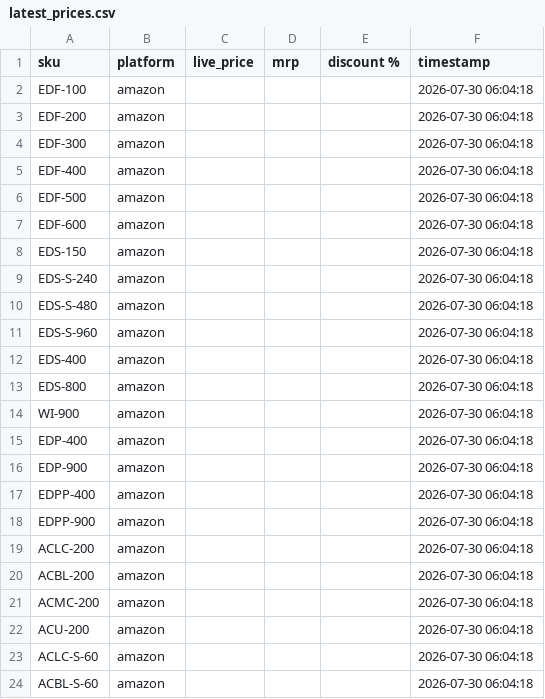
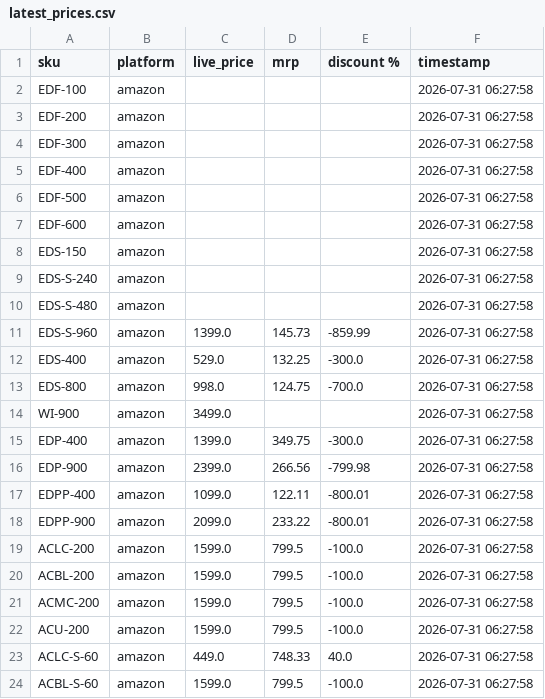
Before and after one commit to Shubham-Shigvan/price-tracker, a CSV file: latest_prices.csv, drawn as a sheet; only a part is shown; the diff covers the shown part only.

```diff
--- a/latest_prices.csv
+++ b/latest_prices.csv
@@ -1,24 +1,24 @@
 sku,platform,live_price,mrp,discount %,timestamp
-EDF-100,amazon,,,,2026-07-30 06:04:18
-EDF-200,amazon,,,,2026-07-30 06:04:18
-EDF-300,amazon,,,,2026-07-30 06:04:18
-EDF-400,amazon,,,,2026-07-30 06:04:18
-EDF-500,amazon,,,,2026-07-30 06:04:18
-EDF-600,amazon,,,,2026-07-30 06:04:18
-EDS-150,amazon,,,,2026-07-30 06:04:18
-EDS-S-240,amazon,,,,2026-07-30 06:04:18
-EDS-S-480,amazon,,,,2026-07-30 06:04:18
-EDS-S-960,amazon,,,,2026-07-30 06:04:18
-EDS-400,amazon,,,,2026-07-30 06:04:18
-EDS-800,amazon,,,,2026-07-30 06:04:18
-WI-900,amazon,,,,2026-07-30 06:04:18
-EDP-400,amazon,,,,2026-07-30 06:04:18
-EDP-900,amazon,,,,2026-07-30 06:04:18
-EDPP-400,amazon,,,,2026-07-30 06:04:18
-EDPP-900,amazon,,,,2026-07-30 06:04:18
-ACLC-200,amazon,,,,2026-07-30 06:04:18
-ACBL-200,amazon,,,,2026-07-30 06:04:18
-ACMC-200,amazon,,,,2026-07-30 06:04:18
-ACU-200,amazon,,,,2026-07-30 06:04:18
-ACLC-S-60,amazon,,,,2026-07-30 06:04:18
-ACBL-S-60,amazon,,,,2026-07-30 06:04:18
+EDF-100,amazon,,,,2026-07-31 06:27:58
+EDF-200,amazon,,,,2026-07-31 06:27:58
+EDF-300,amazon,,,,2026-07-31 06:27:58
+EDF-400,amazon,,,,2026-07-31 06:27:58
+EDF-500,amazon,,,,2026-07-31 06:27:58
+EDF-600,amazon,,,,2026-07-31 06:27:58
+EDS-150,amazon,,,,2026-07-31 06:27:58
+EDS-S-240,amazon,,,,2026-07-31 06:27:58
+EDS-S-480,amazon,,,,2026-07-31 06:27:58
+EDS-S-960,amazon,1399.0,145.73,-859.99,2026-07-31 06:27:58
+EDS-400,amazon,529.0,132.25,-300.0,2026-07-31 06:27:58
+EDS-800,amazon,998.0,124.75,-700.0,2026-07-31 06:27:58
+WI-900,amazon,3499.0,,,2026-07-31 06:27:58
+EDP-400,amazon,1399.0,349.75,-300.0,2026-07-31 06:27:58
+EDP-900,amazon,2399.0,266.56,-799.98,2026-07-31 06:27:58
+EDPP-400,amazon,1099.0,122.11,-800.01,2026-07-31 06:27:58
+EDPP-900,amazon,2099.0,233.22,-800.01,2026-07-31 06:27:58
+ACLC-200,amazon,1599.0,799.5,-100.0,2026-07-31 06:27:58
+ACBL-200,amazon,1599.0,799.5,-100.0,2026-07-31 06:27:58
+ACMC-200,amazon,1599.0,799.5,-100.0,2026-07-31 06:27:58
+ACU-200,amazon,1599.0,799.5,-100.0,2026-07-31 06:27:58
+ACLC-S-60,amazon,449.0,748.33,40.0,2026-07-31 06:27:58
+ACBL-S-60,amazon,1599.0,799.5,-100.0,2026-07-31 06:27:58
```
Also changed, not shown: 34 edited cells elsewhere in this file, error_log.csv, price_history.csv.
